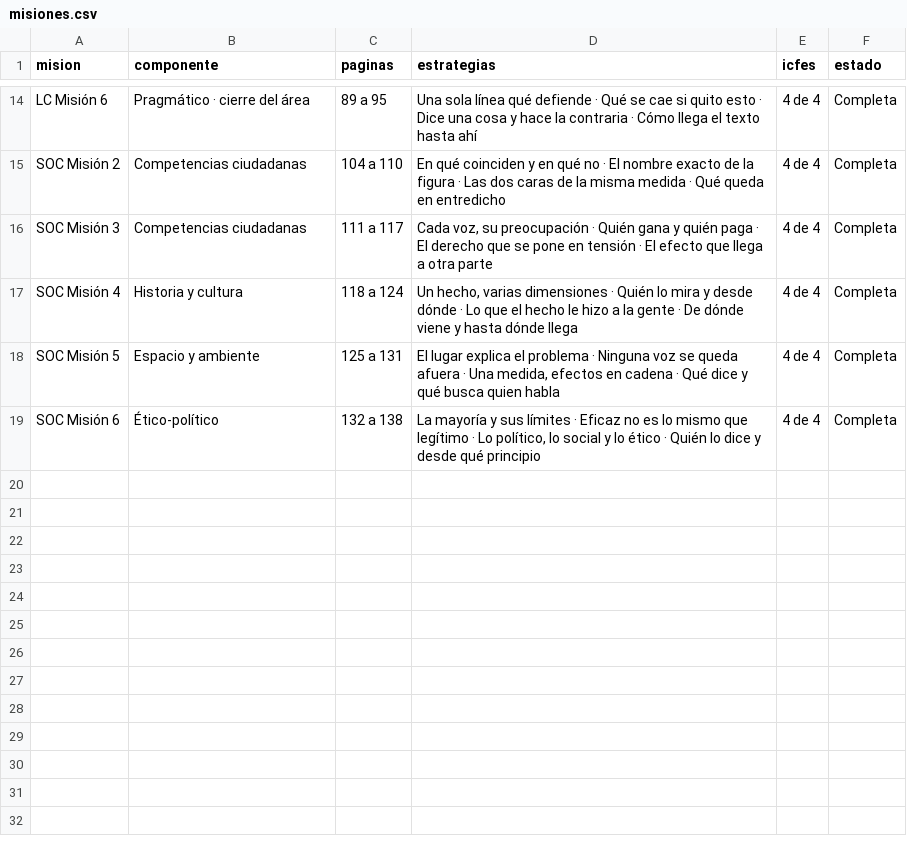
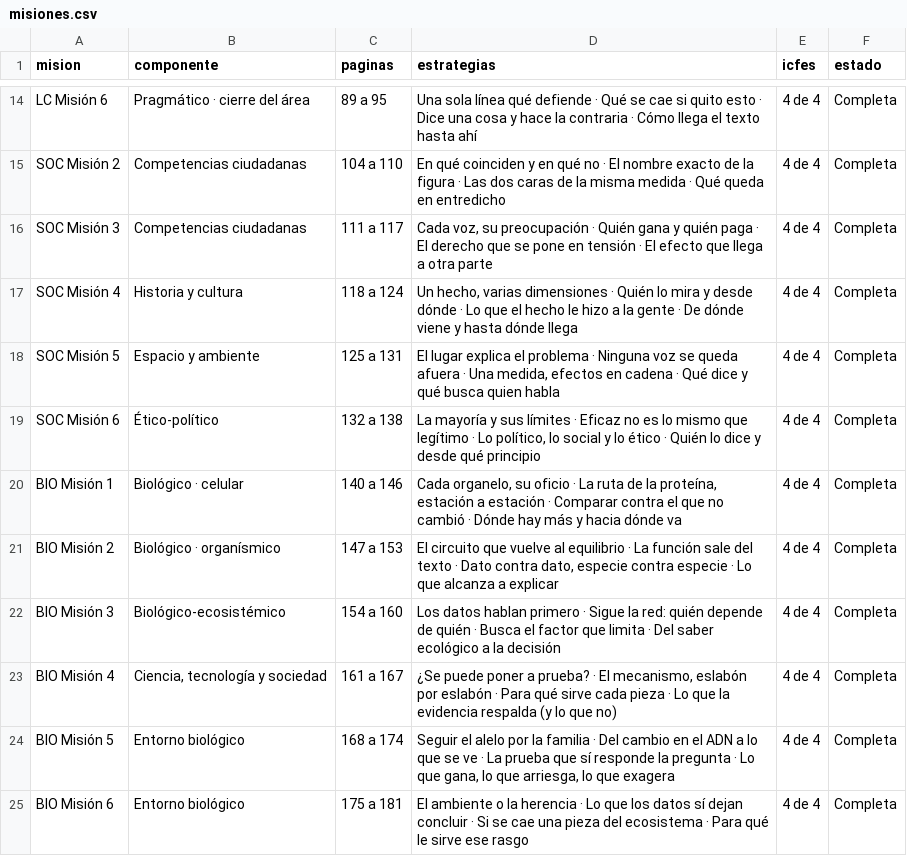
Before and after one commit to nelsongonzalez1608-spec/educate-saber11, a CSV file: tablero/misiones.csv, drawn as a sheet; only a part is shown, gaps mark what is left out; the diff names each change by its address in the sheet, - before the commit and + after, or states it on an @@ line.

```diff
--- a/tablero/misiones.csv
+++ b/tablero/misiones.csv
+row 20: BIO Misión 1 | Biológico · celular | 140 a 146 | Cada organelo, su oficio · La ruta de la proteína, estación a estación · Comparar contra el que no cambió · Dónde hay más y hacia dónde va | 4 de 4 | Completa
+row 21: BIO Misión 2 | Biológico · organísmico | 147 a 153 | El circuito que vuelve al equilibrio · La función sale del texto · Dato contra dato, especie contra especie · Lo que alcanza a explicar | 4 de 4 | Completa
+row 22: BIO Misión 3 | Biológico-ecosistémico | 154 a 160 | Los datos hablan primero · Sigue la red: quién depende de quién · Busca el factor que limita · Del saber ecológico a la decisión | 4 de 4 | Completa
+row 23: BIO Misión 4 | Ciencia, tecnología y sociedad | 161 a 167 | ¿Se puede poner a prueba? · El mecanismo, eslabón por eslabón · Para qué sirve cada pieza · Lo que la evidencia respalda (y lo que no) | 4 de 4 | Completa
+row 24: BIO Misión 5 | Entorno biológico | 168 a 174 | Seguir el alelo por la familia · Del cambio en el ADN a lo que se ve · La prueba que sí responde la pregunta · Lo que gana, lo que arriesga, lo que exagera | 4 de 4 | Completa
+row 25: BIO Misión 6 | Entorno biológico | 175 a 181 | El ambiente o la herencia · Lo que los datos sí dejan concluir · Si se cae una pieza del ecosistema · Para qué le sirve ese rasgo | 4 de 4 | Completa
```
Also changed, not shown: tablero/avance.csv, 9 other files.
